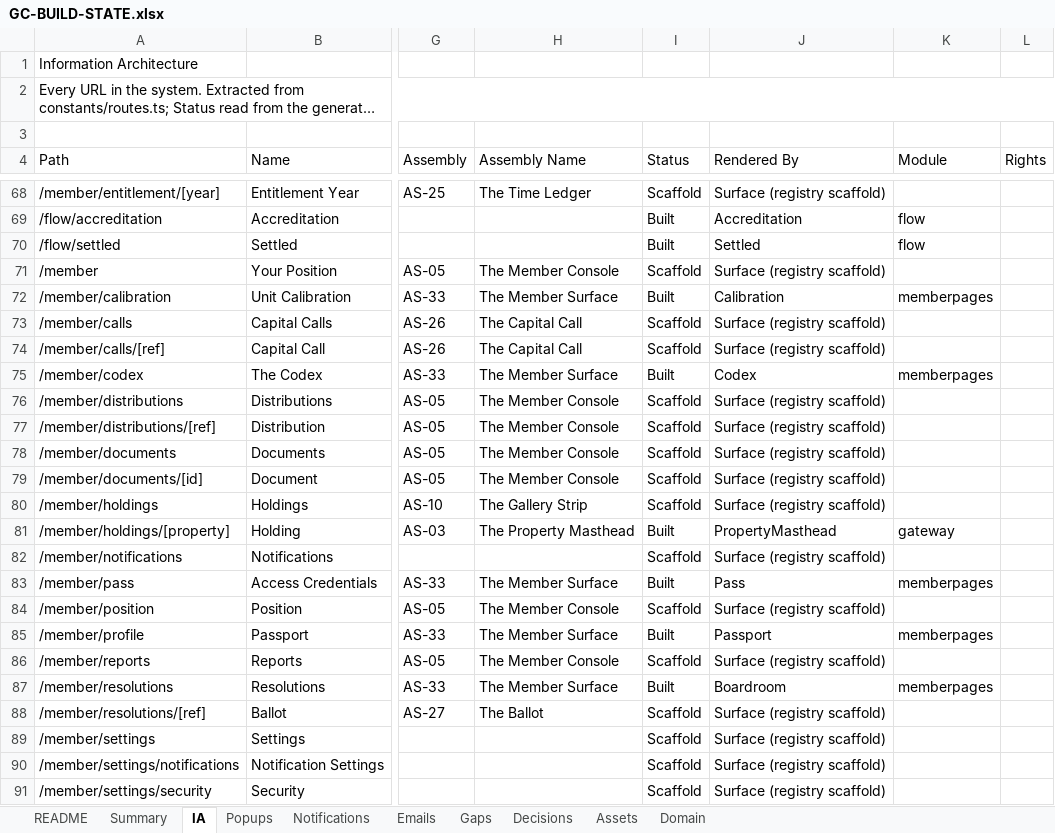
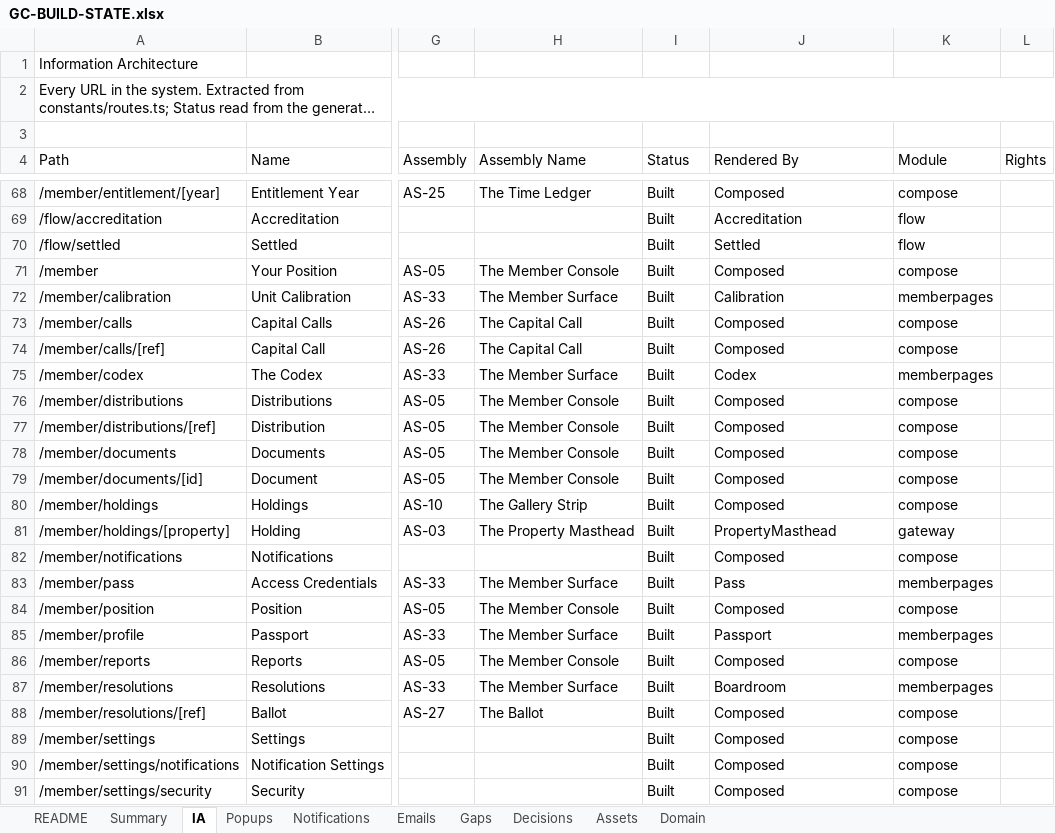
Before and after one commit to nkdeshpande/GetawayCollective, an Excel workbook: GC-BUILD-STATE.xlsx, sheet IA, drawn as a sheet; only a part is shown, gaps mark what is left out; long unchanged cells end in …; values as stored, in another font and other column widths than the file's, no cell formats; charts and pictures not drawn; the diff covers the shown part only; the diff names each change by its address in the sheet, - before the commit and + after, or states it on an @@ line.

```diff
--- a/GC-BUILD-STATE.xlsx (sheet IA)
+++ b/GC-BUILD-STATE.xlsx (sheet IA)
-I68 (Status): Scaffold
+I68 (Status): Built
-J68 (Rendered By): Surface (registry scaffold)
+J68 (Rendered By): Composed
-K68 (Module): (empty)
+K68 (Module): compose
-I71 (Status): Scaffold
+I71 (Status): Built
-J71 (Rendered By): Surface (registry scaffold)
+J71 (Rendered By): Composed
-K71 (Module): (empty)
+K71 (Module): compose
-I73:I74 (Status): Scaffold
+I73:I74 (Status): Built
-J73:J74 (Rendered By): Surface (registry scaffold)
+J73:J74 (Rendered By): Composed
-K73:K74 (Module): (empty)
+K73:K74 (Module): compose
-I76:I80 (Status): Scaffold
+I76:I80 (Status): Built
-J76:J80 (Rendered By): Surface (registry scaffold)
+J76:J80 (Rendered By): Composed
-K76:K80 (Module): (empty)
+K76:K80 (Module): compose
-I82 (Status): Scaffold
+I82 (Status): Built
-J82 (Rendered By): Surface (registry scaffold)
+J82 (Rendered By): Composed
-K82 (Module): (empty)
+K82 (Module): compose
-I84 (Status): Scaffold
+I84 (Status): Built
-J84 (Rendered By): Surface (registry scaffold)
+J84 (Rendered By): Composed
-K84 (Module): (empty)
+K84 (Module): compose
-I86 (Status): Scaffold
+I86 (Status): Built
-J86 (Rendered By): Surface (registry scaffold)
+J86 (Rendered By): Composed
-K86 (Module): (empty)
+K86 (Module): compose
-I88:I91 (Status): Scaffold
+I88:I91 (Status): Built
-J88:J91 (Rendered By): Surface (registry scaffold)
+J88:J91 (Rendered By): Composed
-K88:K91 (Module): (empty)
+K88:K91 (Module): compose
```
Also changed, not shown: 198 edited cells elsewhere in this sheet, sheet Gaps, sheet Summary, cell formats.
